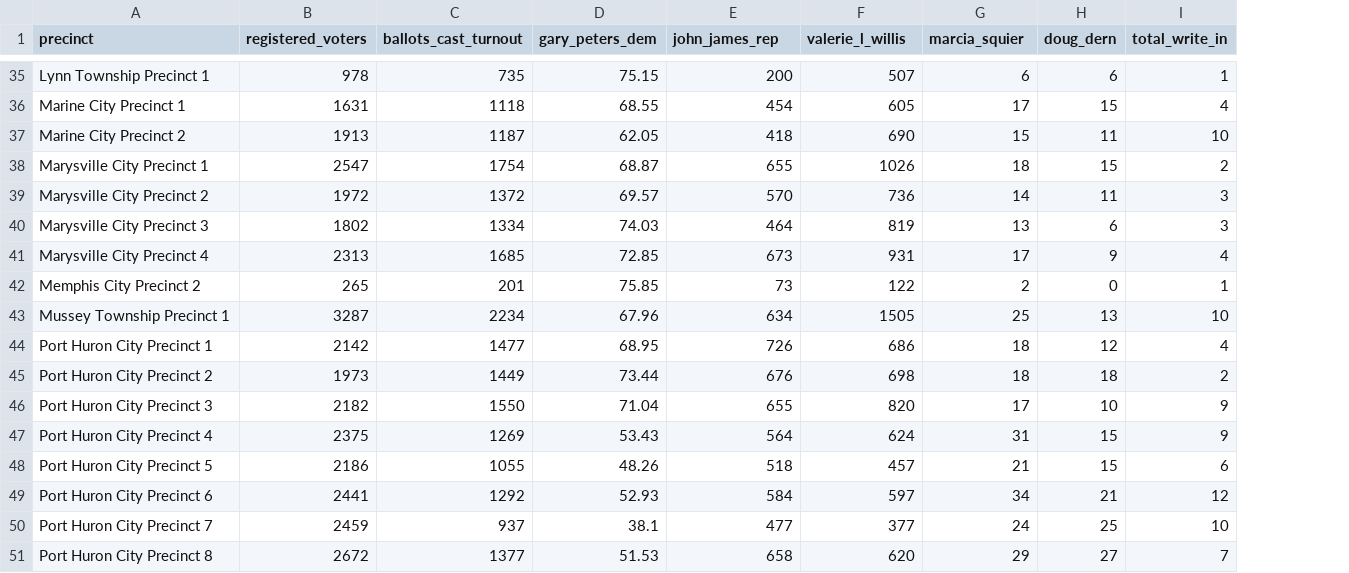
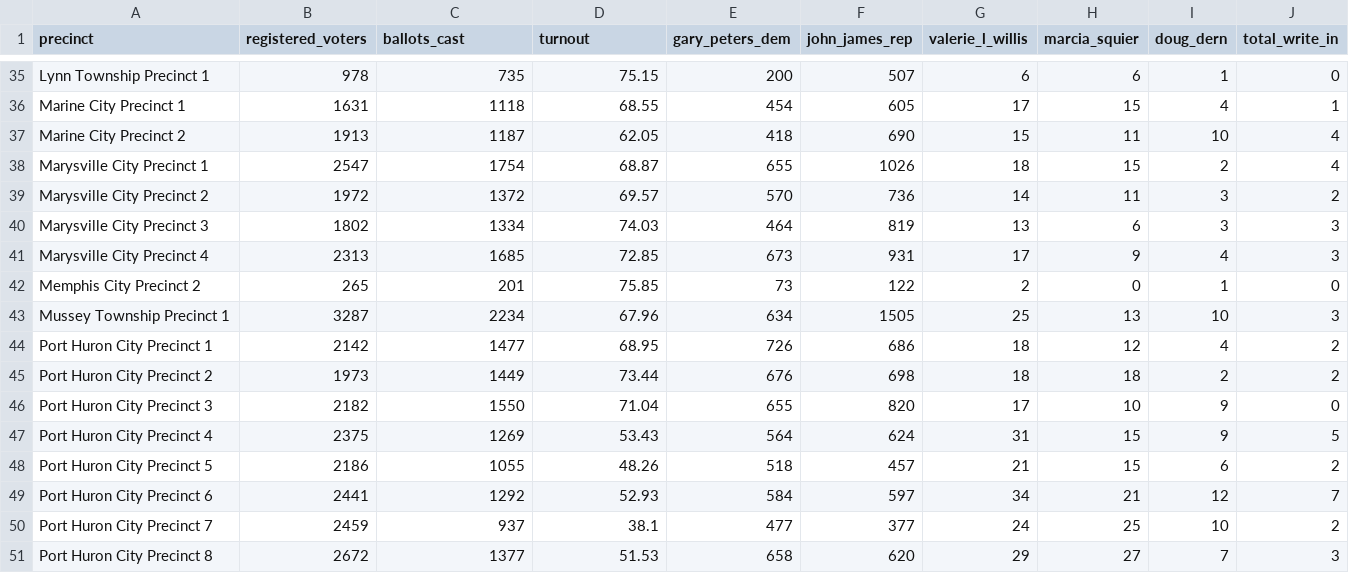
Before and after one commit to tyc85/election_data_analysis, a CSV file: election_reporting_com/2020/mi/st_clair/st_clair_county_senator_cleaned.csv, drawn as a sheet; only a part is shown, gaps mark what is left out; addresses are those after the commit; the diff covers the shown part only; the diff names each change by its address in the sheet, - before the commit and + after, or states it on an @@ line.

```diff
--- a/election_reporting_com/2020/mi/st_clair/st_clair_county_senator_cleaned.csv
+++ b/election_reporting_com/2020/mi/st_clair/st_clair_county_senator_cleaned.csv
+column H (marcia_squier), rows 35-51: 6 | 15 | 11 | 15 | 11 | 6 | 9 | 0 | 13 | 12 | 18 | 10 | 15 | 15 | 21 | 25 | 27
-C1: ballots_cast_turnout
+C1: ballots_cast
-D1: gary_peters_dem
+D1: turnout
-E1: john_james_rep
+E1: gary_peters_dem
-F1: valerie_l_willis
+F1: john_james_rep
-G1: marcia_squier
+G1: valerie_l_willis
-I35 (doug_dern): 6
+I35 (doug_dern): 1
-J35 (total_write_in): 1
+J35 (total_write_in): 0
-I36 (doug_dern): 15
+I36 (doug_dern): 4
-J36 (total_write_in): 4
+J36 (total_write_in): 1
-I37 (doug_dern): 11
+I37 (doug_dern): 10
-J37 (total_write_in): 10
+J37 (total_write_in): 4
-I38 (doug_dern): 15
+I38 (doug_dern): 2
-J38 (total_write_in): 2
+J38 (total_write_in): 4
-I39 (doug_dern): 11
+I39 (doug_dern): 3
-J39 (total_write_in): 3
+J39 (total_write_in): 2
-I40 (doug_dern): 6
+I40 (doug_dern): 3
-I41 (doug_dern): 9
+I41 (doug_dern): 4
-J41 (total_write_in): 4
+J41 (total_write_in): 3
-I42 (doug_dern): 0
+I42 (doug_dern): 1
-J42 (total_write_in): 1
+J42 (total_write_in): 0
-I43 (doug_dern): 13
+I43 (doug_dern): 10
-J43 (total_write_in): 10
+J43 (total_write_in): 3
-I44 (doug_dern): 12
+I44 (doug_dern): 4
-J44 (total_write_in): 4
+J44 (total_write_in): 2
-I45 (doug_dern): 18
+I45 (doug_dern): 2
-I46 (doug_dern): 10
+I46 (doug_dern): 9
-J46 (total_write_in): 9
+J46 (total_write_in): 0
-I47 (doug_dern): 15
+I47 (doug_dern): 9
-J47 (total_write_in): 9
+J47 (total_write_in): 5
-I48 (doug_dern): 15
+I48 (doug_dern): 6
-J48 (total_write_in): 6
+J48 (total_write_in): 2
-I49 (doug_dern): 21
+I49 (doug_dern): 12
-J49 (total_write_in): 12
+J49 (total_write_in): 7
-I50 (doug_dern): 25
+I50 (doug_dern): 10
-J50 (total_write_in): 10
+J50 (total_write_in): 2
-I51 (doug_dern): 27
+I51 (doug_dern): 7
-J51 (total_write_in): 7
+J51 (total_write_in): 3
```
Also changed, not shown: 1 added row, 1 removed row and 88 edited cells elsewhere in this file, election_reporting_com/2020/mi/city_of_detroit/city_of_detroit_president_cleaned.csv, election_reporting_com/2020/mi/city_of_detroit/city_of_detroit_senator_cleaned.csv, 16 other files.
